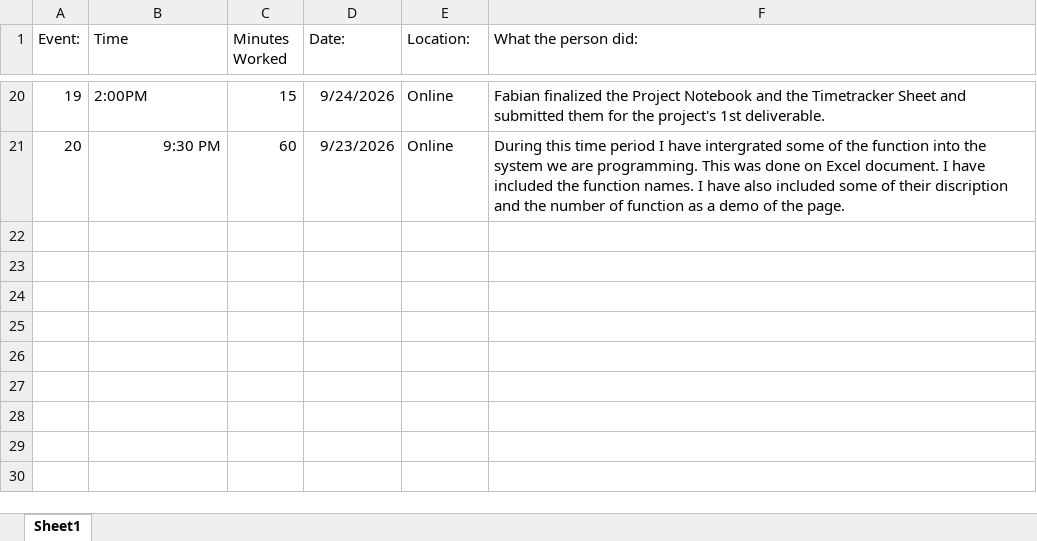
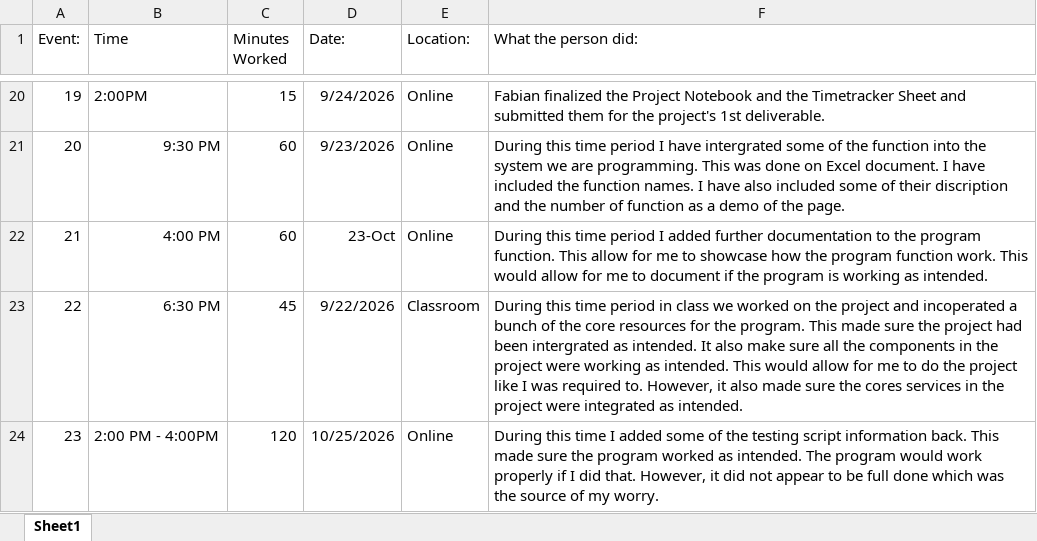
Before and after one commit to LexaRao/Ophelias-Oasis, an Excel workbook: Timetracker Sheet.xlsx, sheet Sheet1, drawn as a sheet; only a part is shown, gaps mark what is left out; values as stored, in another font and other column widths than the file's, no borders; the diff names each change by its address in the sheet, - before the commit and + after, or states it on an @@ line.

Commit message:
Add updated sheet.
Added the copy of the updated time sheet and sheet.  We are adding all copies online.

```diff
--- a/Timetracker Sheet.xlsx (sheet Sheet1)
+++ b/Timetracker Sheet.xlsx (sheet Sheet1)
+row 22: 21 | 4:00 PM | 60 | 23-Oct | Online | During this time period I added further documentation to the program function. This allow for me to showcase how the program function work. This would allow for me to document if the program is working as intended.
+row 23: 22 | 6:30 PM | 45 | 9/22/2026 | Classroom | During this time period in class we worked on the project and incoperated a bunch of the core resources for the program. This made sure the project had been intergrated as intended. It also make sure all the components in the project were working as intended. This would allow for me to do the project like I was required to. However, it also made sure the cores services in the project were integrated as intended.
+row 24: 23 | 2:00 PM - 4:00PM | 120 | 10/25/2026 | Online | During this time I added some of the testing script information back. This made sure the program worked as intended. The program would work properly if I did that. However, it did not appear to be full done which was the source of my worry.
```
